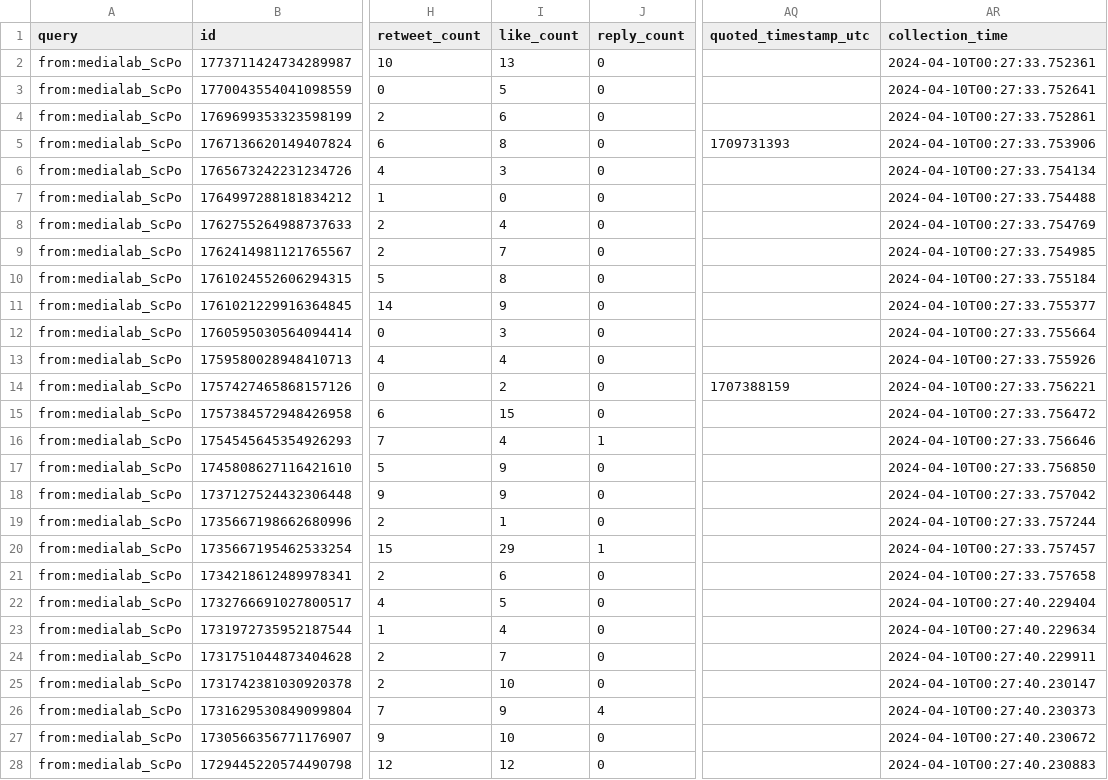
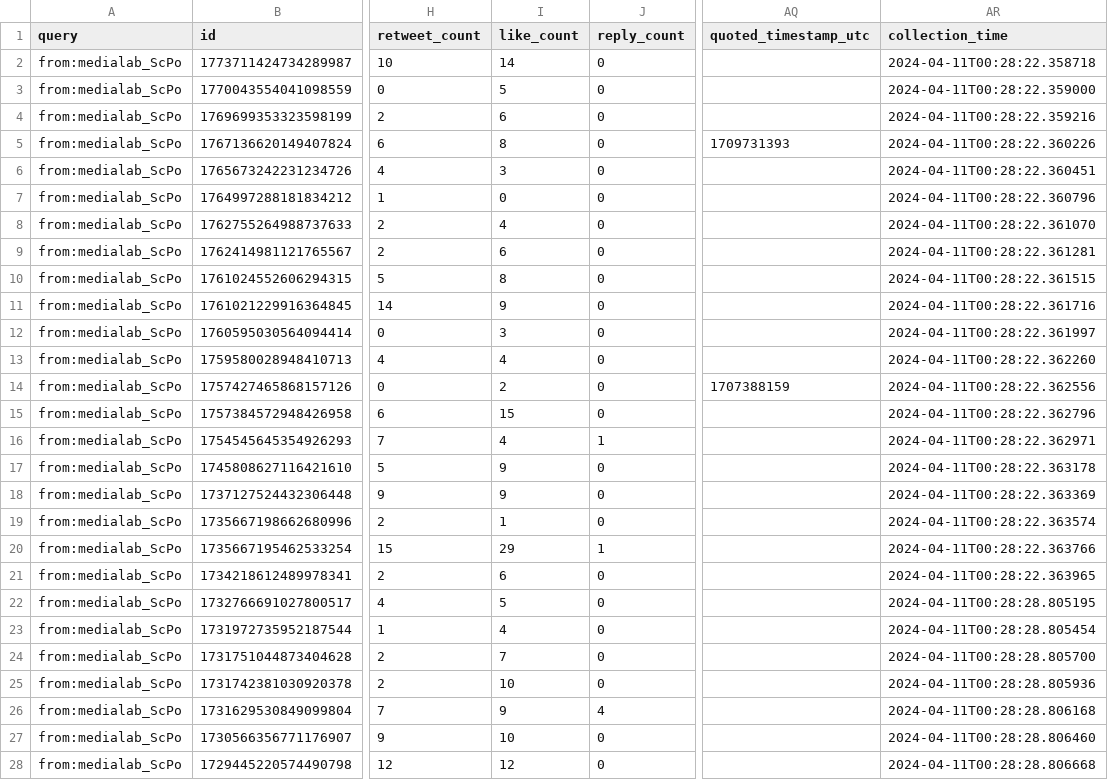
Before and after one commit to AnnaCharles/tweets-enrichment, a CSV file: data/medialab_tweets.csv, drawn as a sheet; only a part is shown, gaps mark what is left out; the diff covers the shown part only; the diff names each change by its address in the sheet, - before the commit and + after, or states it on an @@ line.

```diff
--- a/data/medialab_tweets.csv
+++ b/data/medialab_tweets.csv
-I2 (like_count): 13
+I2 (like_count): 14
-AR2 (collection_time): 2024-04-10T00:27:33.752361
+AR2 (collection_time): 2024-04-11T00:28:22.358718
-AR3 (collection_time): 2024-04-10T00:27:33.752641
+AR3 (collection_time): 2024-04-11T00:28:22.359000
-AR4 (collection_time): 2024-04-10T00:27:33.752861
+AR4 (collection_time): 2024-04-11T00:28:22.359216
-AR5 (collection_time): 2024-04-10T00:27:33.753906
+AR5 (collection_time): 2024-04-11T00:28:22.360226
-AR6 (collection_time): 2024-04-10T00:27:33.754134
+AR6 (collection_time): 2024-04-11T00:28:22.360451
-AR7 (collection_time): 2024-04-10T00:27:33.754488
+AR7 (collection_time): 2024-04-11T00:28:22.360796
-AR8 (collection_time): 2024-04-10T00:27:33.754769
+AR8 (collection_time): 2024-04-11T00:28:22.361070
-I9 (like_count): 7
+I9 (like_count): 6
-AR9 (collection_time): 2024-04-10T00:27:33.754985
+AR9 (collection_time): 2024-04-11T00:28:22.361281
-AR10 (collection_time): 2024-04-10T00:27:33.755184
+AR10 (collection_time): 2024-04-11T00:28:22.361515
-AR11 (collection_time): 2024-04-10T00:27:33.755377
+AR11 (collection_time): 2024-04-11T00:28:22.361716
-AR12 (collection_time): 2024-04-10T00:27:33.755664
+AR12 (collection_time): 2024-04-11T00:28:22.361997
-AR13 (collection_time): 2024-04-10T00:27:33.755926
+AR13 (collection_time): 2024-04-11T00:28:22.362260
-AR14 (collection_time): 2024-04-10T00:27:33.756221
+AR14 (collection_time): 2024-04-11T00:28:22.362556
-AR15 (collection_time): 2024-04-10T00:27:33.756472
+AR15 (collection_time): 2024-04-11T00:28:22.362796
-AR16 (collection_time): 2024-04-10T00:27:33.756646
+AR16 (collection_time): 2024-04-11T00:28:22.362971
-AR17 (collection_time): 2024-04-10T00:27:33.756850
+AR17 (collection_time): 2024-04-11T00:28:22.363178
-AR18 (collection_time): 2024-04-10T00:27:33.757042
+AR18 (collection_time): 2024-04-11T00:28:22.363369
-AR19 (collection_time): 2024-04-10T00:27:33.757244
+AR19 (collection_time): 2024-04-11T00:28:22.363574
-AR20 (collection_time): 2024-04-10T00:27:33.757457
+AR20 (collection_time): 2024-04-11T00:28:22.363766
-AR21 (collection_time): 2024-04-10T00:27:33.757658
+AR21 (collection_time): 2024-04-11T00:28:22.363965
-AR22 (collection_time): 2024-04-10T00:27:40.229404
+AR22 (collection_time): 2024-04-11T00:28:28.805195
-AR23 (collection_time): 2024-04-10T00:27:40.229634
+AR23 (collection_time): 2024-04-11T00:28:28.805454
-AR24 (collection_time): 2024-04-10T00:27:40.229911
+AR24 (collection_time): 2024-04-11T00:28:28.805700
-AR25 (collection_time): 2024-04-10T00:27:40.230147
+AR25 (collection_time): 2024-04-11T00:28:28.805936
-AR26 (collection_time): 2024-04-10T00:27:40.230373
+AR26 (collection_time): 2024-04-11T00:28:28.806168
-AR27 (collection_time): 2024-04-10T00:27:40.230672
+AR27 (collection_time): 2024-04-11T00:28:28.806460
-AR28 (collection_time): 2024-04-10T00:27:40.230883
+AR28 (collection_time): 2024-04-11T00:28:28.806668
```
Also changed, not shown: 24 edited cells elsewhere in this file.
